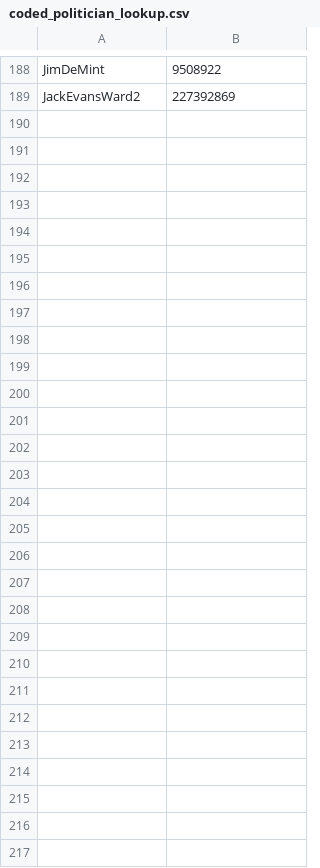
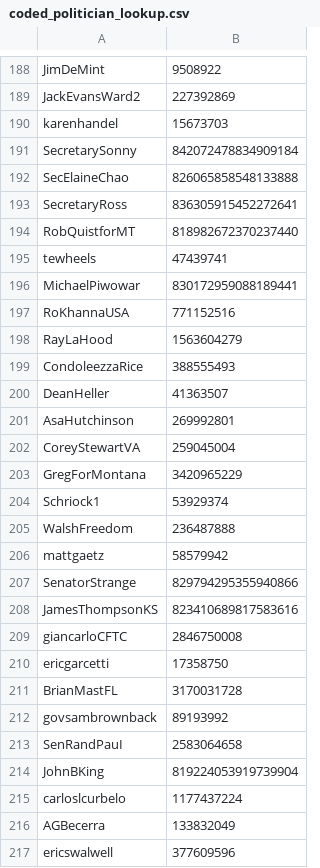
Before and after one commit to justinlittman/beltway_reporters, a CSV file: jupyter/lookups/coded_politician_lookup.csv, drawn as a sheet; only a part is shown, gaps mark what is left out.

```diff
--- a/jupyter/lookups/coded_politician_lookup.csv
+++ b/jupyter/lookups/coded_politician_lookup.csv
@@ -189 +189,29 @@ JimDeMint,9508922
 JackEvansWard2,227392869
+karenhandel,15673703
+SecretarySonny,842072478834909184
+SecElaineChao,826065858548133888
+SecretaryRoss,836305915452272641
+RobQuistforMT,818982672370237440
+tewheels,47439741
+MichaelPiwowar,830172959088189441
+RoKhannaUSA,771152516
+RayLaHood,1563604279
+CondoleezzaRice,388555493
+DeanHeller,41363507
+AsaHutchinson,269992801
+CoreyStewartVA,259045004
+GregForMontana,3420965229
+Schriock1,53929374
+WalshFreedom,236487888
+mattgaetz,58579942
+SenatorStrange,829794295355940866
+JamesThompsonKS,823410689817583616
+giancarloCFTC,2846750008
+ericgarcetti,17358750
+BrianMastFL,3170031728
+govsambrownback,89193992
+SenRandPauI,2583064658
+JohnBKing,819224053919739904
+carloslcurbelo,1177437224
+AGBecerra,133832049
+ericswalwell,377609596
```
Also changed, not shown: jupyter/lookups/coded_ngo_staff_lookup.csv, jupyter/lookups/coded_other_lookup.csv, 20 other files.
